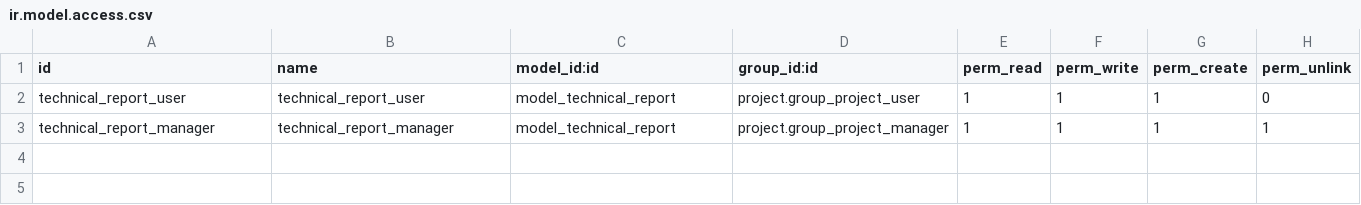
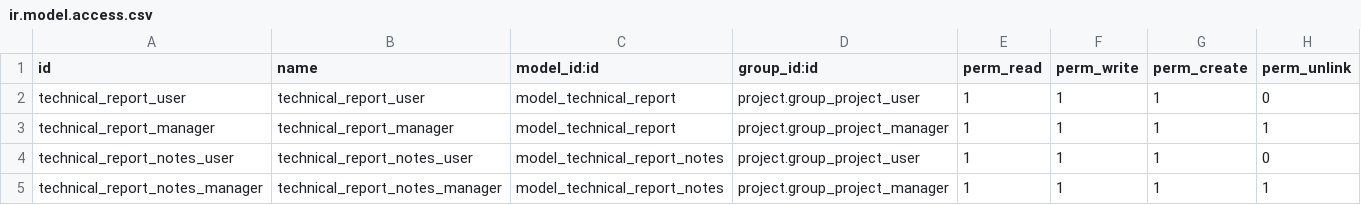
Before and after one commit to ApuliaSoftware/technical_reports, a CSV file: security/ir.model.access.csv, drawn as a sheet.

Commit message:
[REF] change name of model notes in technical.report.notes; Add security

```diff
--- a/security/ir.model.access.csv
+++ b/security/ir.model.access.csv
@@ -3 +3,3 @@ technical_report_user,technical_report_user,model_technical_report,project.group
 technical_report_manager,technical_report_manager,model_technical_report,project.group_project_manager,1,1,1,1
+technical_report_notes_user,technical_report_notes_user,model_technical_report_notes,project.group_project_user,1,1,1,0
+technical_report_notes_manager,technical_report_notes_manager,model_technical_report_notes,project.group_project_manager,1,1,1,1
```
Also changed, not shown: 4 other files.
